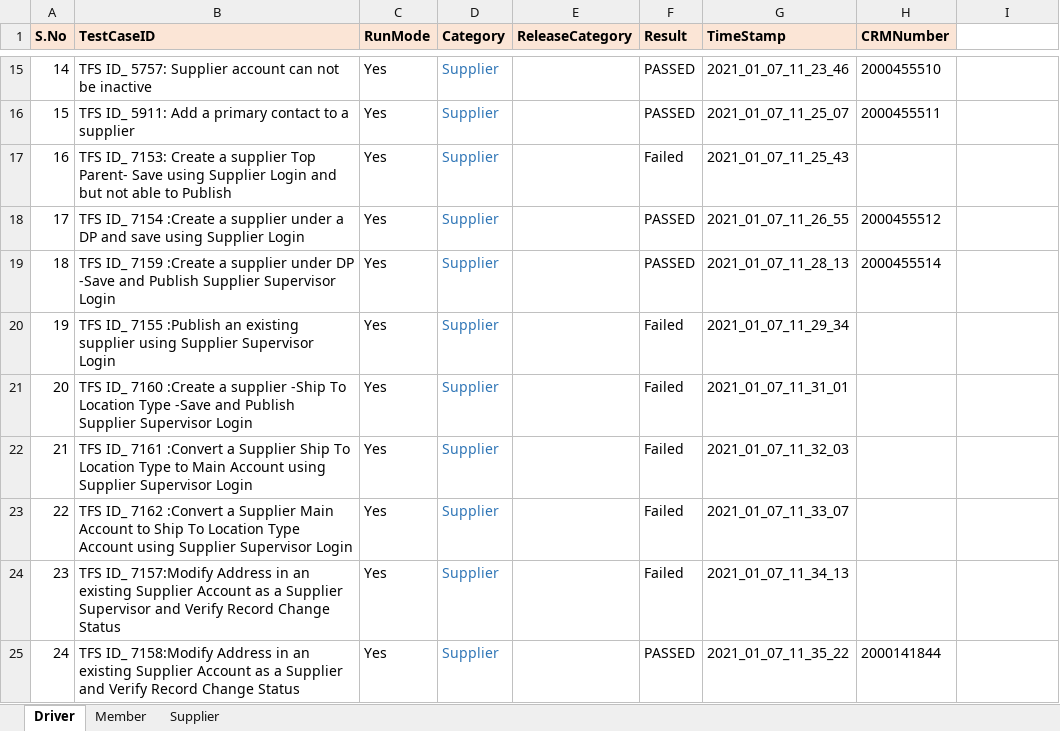
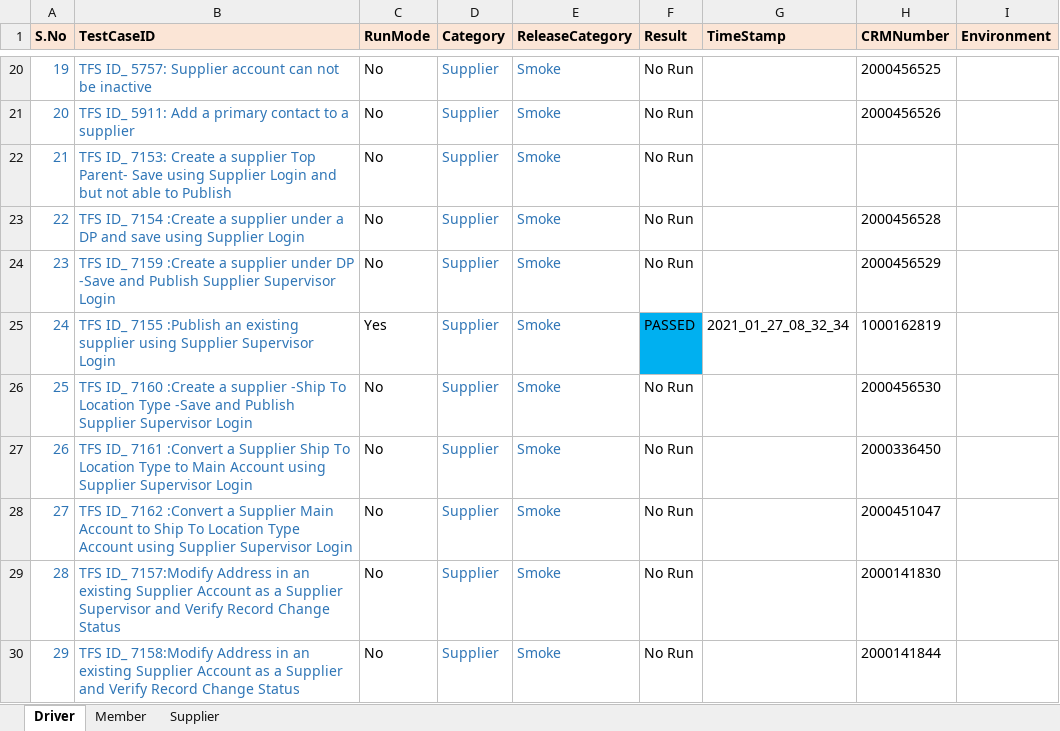
Before and after one commit to GomathiPriya20/Dynamics-CRM-Stage, an Excel workbook: TestNG/data/MasterData.xlsx, sheet Driver, drawn as a sheet; only a part is shown, gaps mark what is left out; values as stored, in another font and other column widths than the file's, no borders; addresses are those after the commit; the diff covers the shown part only; the diff names each change by its address in the sheet, - before the commit and + after, or states it on an @@ line.

```diff
--- a/TestNG/data/MasterData.xlsx (sheet Driver)
+++ b/TestNG/data/MasterData.xlsx (sheet Driver)
-I1: (empty)
+I1: Environment
-I1 fill: none
+I1 fill: #FBE5D6
@@ column A (S.No) renumbered from row 2 down @@
-A20:B30 text colour: black
+A20:B30 text colour: #2E75B6
-C20:C24 (RunMode): Yes
+C20:C24 (RunMode): No
-E20:E30 (ReleaseCategory): (empty)
+E20:E30 (ReleaseCategory): Smoke
-F20:F21 (Result): PASSED
+F20:F21 (Result): No Run
-G20 (TimeStamp): 2021_01_07_11_23_46
+G20 (TimeStamp): (empty)
-H20 (CRMNumber): 2000455510
+H20 (CRMNumber): 2000456525
-G21 (TimeStamp): 2021_01_07_11_25_07
+G21 (TimeStamp): (empty)
-H21 (CRMNumber): 2000455511
+H21 (CRMNumber): 2000456526
-F22 (Result): Failed
+F22 (Result): No Run
-G22 (TimeStamp): 2021_01_07_11_25_43
+G22 (TimeStamp): (empty)
-F23:F24 (Result): PASSED
+F23:F24 (Result): No Run
-G23 (TimeStamp): 2021_01_07_11_26_55
+G23 (TimeStamp): (empty)
-H23 (CRMNumber): 2000455512
+H23 (CRMNumber): 2000456528
-G24 (TimeStamp): 2021_01_07_11_28_13
+G24 (TimeStamp): (empty)
-H24 (CRMNumber): 2000455514
+H24 (CRMNumber): 2000456529
-F25 (Result): Failed
+F25 (Result): PASSED
-F25 fill: none
+F25 fill: #00B0F0
-G25 (TimeStamp): 2021_01_07_11_29_34
+G25 (TimeStamp): 2021_01_27_08_32_34
-H25 (CRMNumber): (empty)
+H25 (CRMNumber): 1000162819
-C26:C30 (RunMode): Yes
+C26:C30 (RunMode): No
-F26:F29 (Result): Failed
+F26:F29 (Result): No Run
-G26 (TimeStamp): 2021_01_07_11_31_01
+G26 (TimeStamp): (empty)
-H26 (CRMNumber): (empty)
+H26 (CRMNumber): 2000456530
-G27 (TimeStamp): 2021_01_07_11_32_03
+G27 (TimeStamp): (empty)
-H27 (CRMNumber): (empty)
+H27 (CRMNumber): 2000336450
-G28 (TimeStamp): 2021_01_07_11_33_07
+G28 (TimeStamp): (empty)
-H28 (CRMNumber): (empty)
+H28 (CRMNumber): 2000451047
-G29 (TimeStamp): 2021_01_07_11_34_13
+G29 (TimeStamp): (empty)
-H29 (CRMNumber): (empty)
+H29 (CRMNumber): 2000141830
-F30 (Result): PASSED
+F30 (Result): No Run
-G30 (TimeStamp): 2021_01_07_11_35_22
+G30 (TimeStamp): (empty)
```
Also changed, not shown: 15 added rows, 10 removed rows, 18 edited cells and cell formats elsewhere in this sheet, sheet Member, sheet Supplier, 41 other files.
